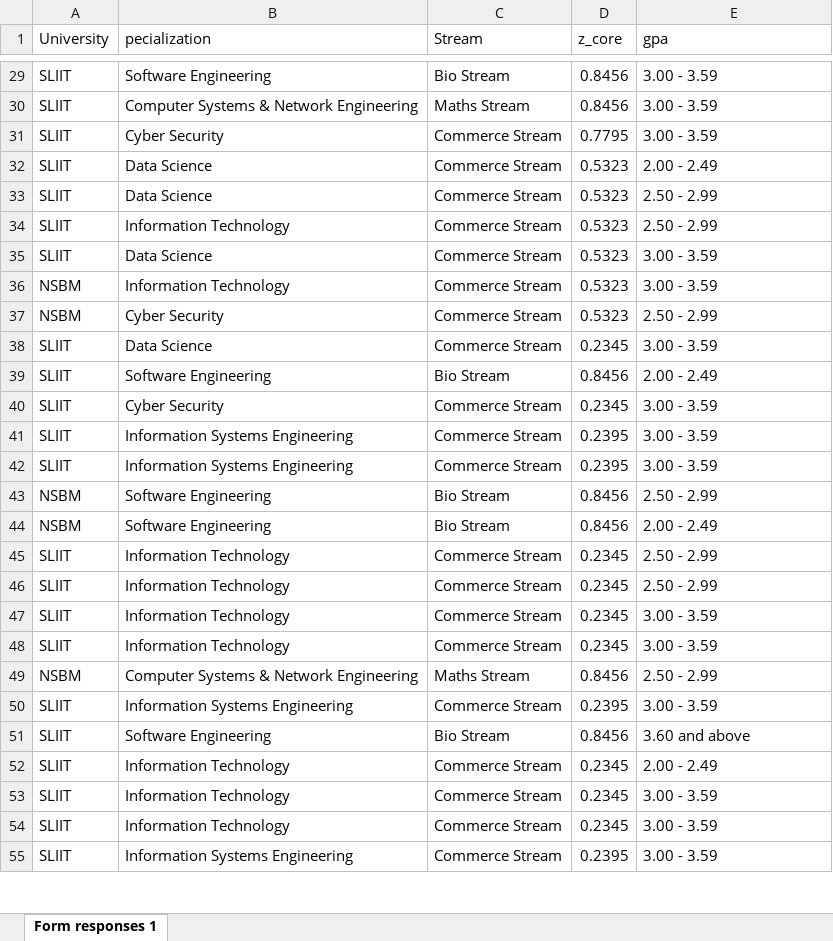
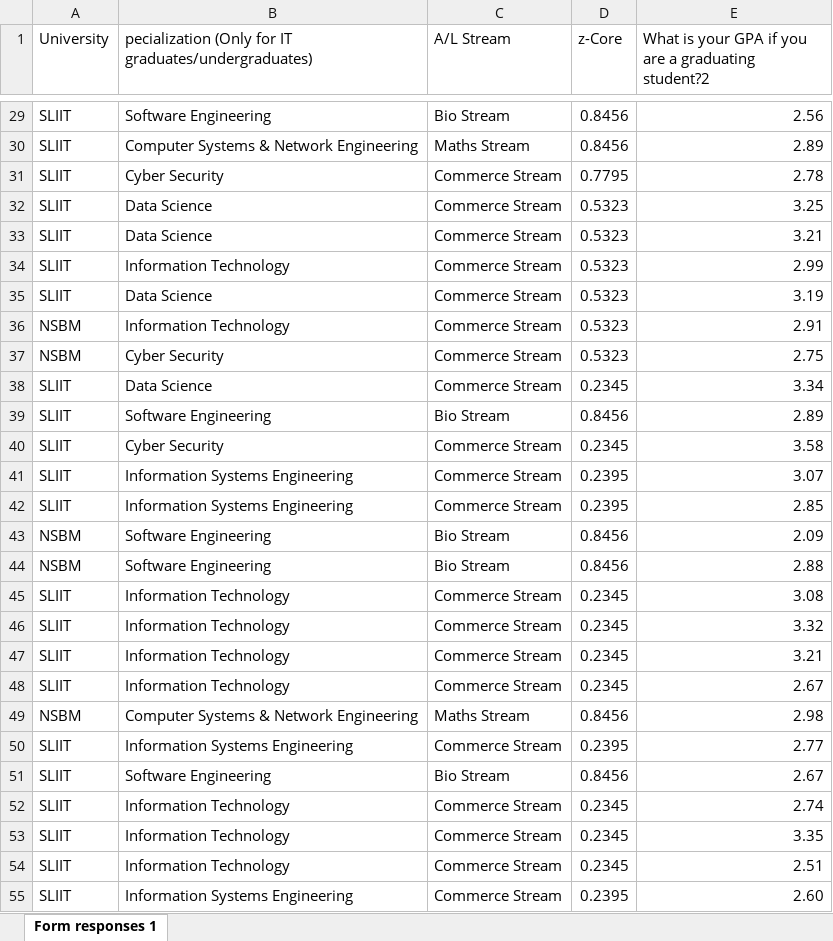
Before and after one commit to SamithaPrabath/course-finder, an Excel workbook: Kusal_Data_Set.xlsx, sheet Form responses 1, drawn as a sheet; only a part is shown, gaps mark what is left out; values as stored, in another font and other column widths than the file's, no borders; table styles not drawn; the diff covers the shown part only; the diff names each change by its address in the sheet, - before the commit and + after, or states it on an @@ line.

```diff
--- a/Kusal_Data_Set.xlsx (sheet Form responses 1)
+++ b/Kusal_Data_Set.xlsx (sheet Form responses 1)
-B1: pecialization
+B1: pecialization (Only for IT graduates/undergraduates)
-C1: Stream
+C1: A/L Stream
-D1: z_core
+D1: z-Core
-E1: gpa
+E1: What is your GPA if you are a graduating student?2
-E29: 3.00 - 3.59
+E29: 2.56
-E30: 3.00 - 3.59
+E30: 2.89
-E31: 3.00 - 3.59
+E31: 2.78
-E32: 2.00 - 2.49
+E32: 3.25
-E33: 2.50 - 2.99
+E33: 3.21
-E34: 2.50 - 2.99
+E34: 2.99
-E35: 3.00 - 3.59
+E35: 3.19
-E36: 3.00 - 3.59
+E36: 2.91
-E37: 2.50 - 2.99
+E37: 2.75
-E38: 3.00 - 3.59
+E38: 3.34
-E39: 2.00 - 2.49
+E39: 2.89
-E40: 3.00 - 3.59
+E40: 3.58
-E41: 3.00 - 3.59
+E41: 3.07
-E42: 3.00 - 3.59
+E42: 2.85
-E43: 2.50 - 2.99
+E43: 2.09
-E44: 2.00 - 2.49
+E44: 2.88
-E45: 2.50 - 2.99
+E45: 3.08
-E46: 2.50 - 2.99
+E46: 3.32
-E47: 3.00 - 3.59
+E47: 3.21
-E48: 3.00 - 3.59
+E48: 2.67
-E49: 2.50 - 2.99
+E49: 2.98
-E50: 3.00 - 3.59
+E50: 2.77
-E51: 3.60 and above
+E51: 2.67
-E52: 2.00 - 2.49
+E52: 2.74
-E53: 3.00 - 3.59
+E53: 3.35
-E54: 3.00 - 3.59
+E54: 2.51
-E55: 3.00 - 3.59
+E55: 2.60
```
Also changed, not shown: 480 edited cells elsewhere in this sheet, 1 other file.
